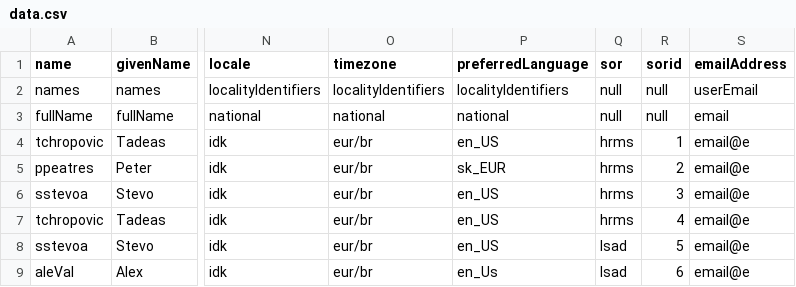
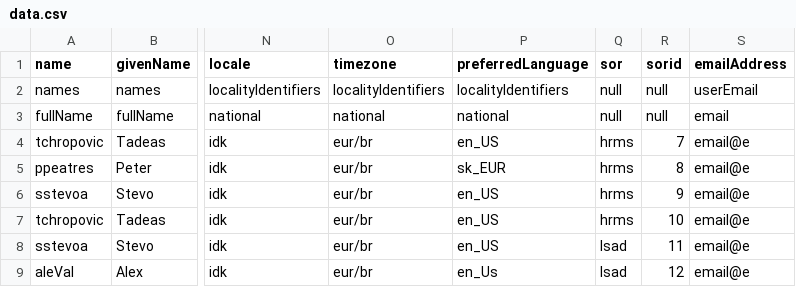
Before and after one commit to Evolveum/playground, a CSV file: id-match-client/src/main/resources/data.csv, drawn as a sheet; only a part is shown, gaps mark what is left out; the diff names each change by its address in the sheet, - before the commit and + after, or states it on an @@ line.

```diff
--- a/id-match-client/src/main/resources/data.csv
+++ b/id-match-client/src/main/resources/data.csv
-R4 (sorid): 1
+R4 (sorid): 7
-R5 (sorid): 2
+R5 (sorid): 8
-R6 (sorid): 3
+R6 (sorid): 9
-R7 (sorid): 4
+R7 (sorid): 10
-R8 (sorid): 5
+R8 (sorid): 11
-R9 (sorid): 6
+R9 (sorid): 12
```
Also changed, not shown: 12 other files.
